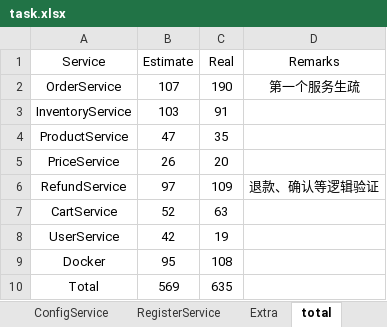
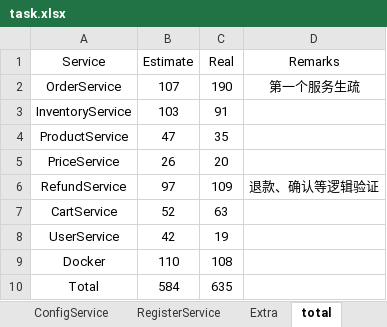
Before and after one commit to twzyliu/MicroService, an Excel workbook: task/task.xlsx, sheet total, drawn as a sheet; values as stored, in another font and other column widths than the file's, no borders; the diff names each change by its address in the sheet, - before the commit and + after, or states it on an @@ line.

```diff
--- a/task/task.xlsx (sheet total)
+++ b/task/task.xlsx (sheet total)
-B9 (Estimate): 95
+B9 (Estimate): 110
-B10 (Estimate): 569
+B10 (Estimate): 584
```
Also changed, not shown: sheet Docker, formulas that keep their value, 1 other file.
